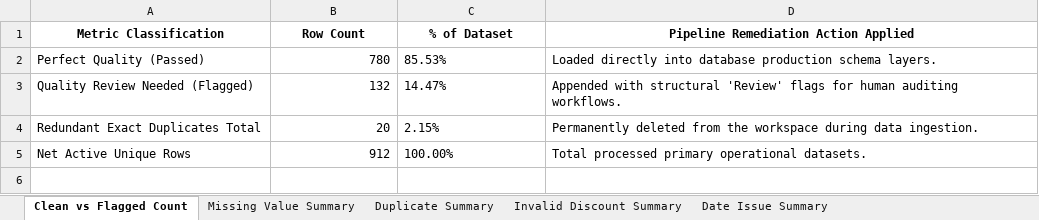
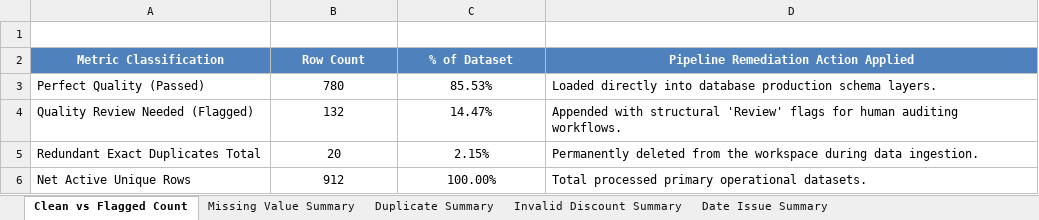
Before and after one commit to sobhadara/sobhadara_25072043_part1_data_cleaning, an Excel workbook: outputs/data_quality_report.xlsx, sheet Clean vs Flagged Count, drawn as a sheet; values as stored, in another font and other column widths than the file's, no borders; charts and pictures not drawn; addresses are those after the commit; the diff names each change by its address in the sheet, - before the commit and + after, or states it on an @@ line.

```diff
--- a/outputs/data_quality_report.xlsx (sheet Clean vs Flagged Count)
+++ b/outputs/data_quality_report.xlsx (sheet Clean vs Flagged Count)
+row 1: (empty)
@@ A2:D2 fill: none → #4F81BD, text colour: black → #FFFFFF @@
-B3:B6 alignment: right
+B3:B6 alignment: center
-C3:C6 alignment: left
+C3:C6 alignment: center
```
Also changed, not shown: sheet Order Status Issue Summary, sheet Invalid Discount Summary, sheet Date Issue Summary, sheet Missing Value Summary, sheet Duplicate Summary, sheet Sales-Profit Mismatch Summary, charts or pictures.
